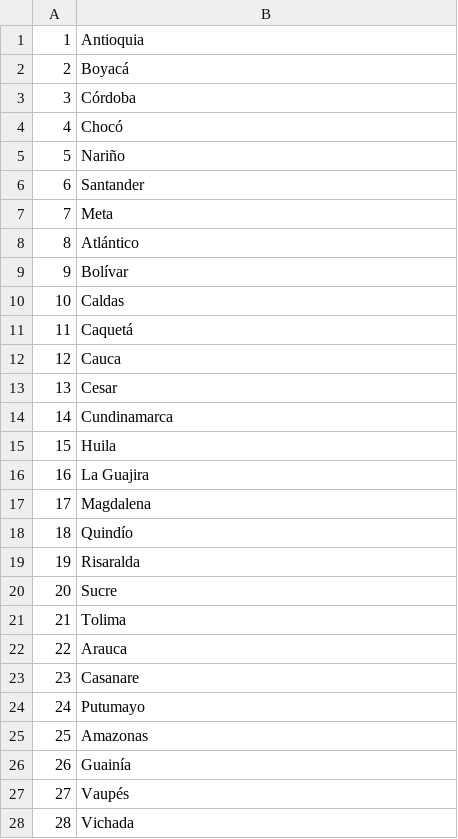
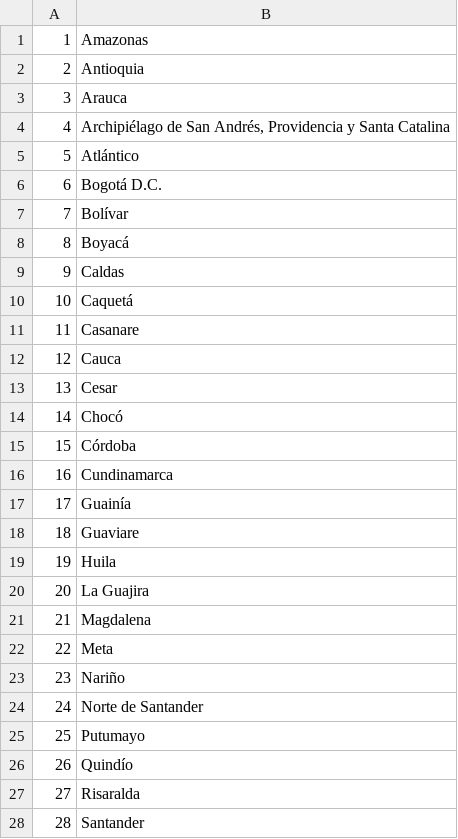
Before and after one commit to Jhonatan-Sanchez-Pimiento/ProyectoCarSystems, a CSV file: Scripts/Para_Cargar/tabla_departamento.csv, drawn as a sheet; only a part is shown; the diff covers the shown part only.

Commit message:
actualizacion registro, consulta departamento | enlace tablas departamento y municipio | validacion contraseña en ventana de presentacion | actualizacion fondo

```diff
--- a/Scripts/Para_Cargar/tabla_departamento.csv
+++ b/Scripts/Para_Cargar/tabla_departamento.csv
@@ -1,28 +1,28 @@
-1;Antioquia
-2;Boyacá
-3;Córdoba
-4;Chocó
-5;Nariño
-6;Santander
-7;Meta
-8;Atlántico
-9;Bolívar
-10;Caldas
-11;Caquetá
+1;Amazonas
+2;Antioquia
+3;Arauca
+4;Archipiélago de San Andrés, Providencia y Santa Catalina
+5;Atlántico
+6;Bogotá D.C.
+7;Bolívar
+8;Boyacá
+9;Caldas
+10;Caquetá
+11;Casanare
 12;Cauca
 13;Cesar
-14;Cundinamarca
-15;Huila
-16;La Guajira
-17;Magdalena
-18;Quindío
-19;Risaralda
-20;Sucre
-21;Tolima
-22;Arauca
-23;Casanare
-24;Putumayo
-25;Amazonas
-26;Guainía
-27;Vaupés
-28;Vichada
+14;Chocó
+15;Córdoba
+16;Cundinamarca
+17;Guainía
+18;Guaviare
+19;Huila
+20;La Guajira
+21;Magdalena
+22;Meta
+23;Nariño
+24;Norte de Santander
+25;Putumayo
+26;Quindío
+27;Risaralda
+28;Santander
```
Also changed, not shown: 5 edited cells elsewhere in this file, 24 other files.
